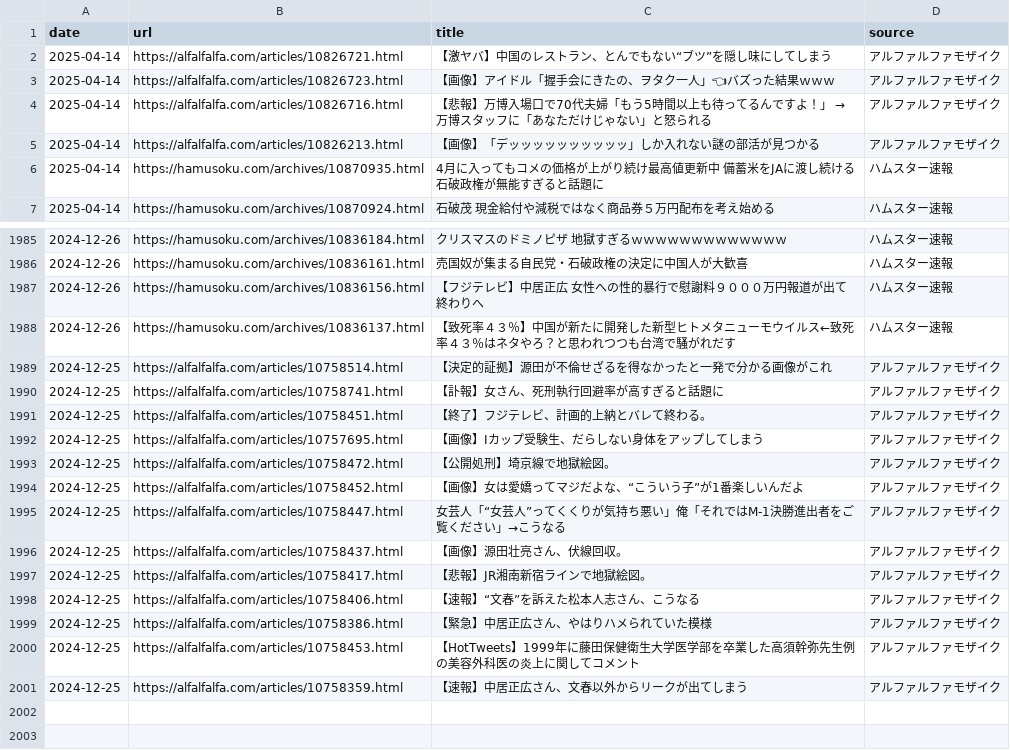
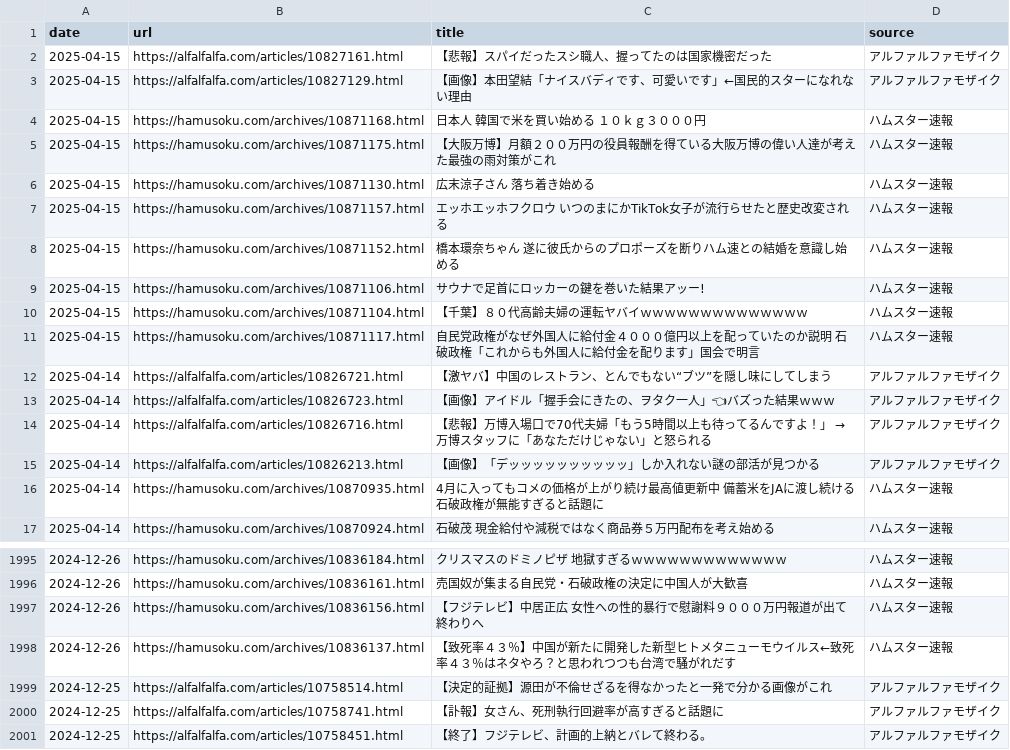
Before and after one commit to frameghostman/githubactionstest, a CSV file: blog_data.csv, drawn as a sheet; only a part is shown, gaps mark what is left out.

```diff
--- a/blog_data.csv
+++ b/blog_data.csv
@@ -1,2 +1,12 @@
 date,url,title,source
+2025-04-15,https://alfalfalfa.com/articles/10827161.html,【悲報】スパイだったスシ職人、握ってたのは国家機密だった,アルファルファモザイク
+2025-04-15,https://alfalfalfa.com/articles/10827129.html,【画像】本田望結「ナイスバディです、可愛いです」←国民的スターになれない理由,アルファルファモザイク
+2025-04-15,https://hamusoku.com/archives/10871168.html,日本人　韓国で米を買い始める　１０ｋｇ３０００円,ハムスター速報
+2025-04-15,https://hamusoku.com/archives/10871175.html,【大阪万博】月額２００万円の役員報酬を得ている大阪万博の偉い人達が考えた最強の雨対策がこれ,ハムスター速報
+2025-04-15,https://hamusoku.com/archives/10871130.html,広末涼子さん　落ち着き始める,ハムスター速報
+2025-04-15,https://hamusoku.com/archives/10871157.html,エッホエッホフクロウ　いつのまにかTikTok女子が流行らせたと歴史改変される,ハムスター速報
+2025-04-15,https://hamusoku.com/archives/10871152.html,橋本環奈ちゃん　遂に彼氏からのプロポーズを断りハム速との結婚を意識し始める,ハムスター速報
+2025-04-15,https://hamusoku.com/archives/10871106.html,サウナで足首にロッカーの鍵を巻いた結果アッー!,ハムスター速報
+2025-04-15,https://hamusoku.com/archives/10871104.html,【千葉】８０代高齢夫婦の運転ヤバイｗｗｗｗｗｗｗｗｗｗｗｗｗｗ,ハムスター速報
+2025-04-15,https://hamusoku.com/archives/10871117.html,自民党政権がなぜ外国人に給付金４０００億円以上を配っていたのか説明　石破政権「これからも外国人に給付金を配ります」国会で明言,ハムスター速報
 2025-04-14,https://alfalfalfa.com/articles/10826721.html,【激ヤバ】中国のレストラン、とんでもない“ブツ”を隠し味にしてしまう,アルファルファモザイク
@@ -1991,11 +2001 @@ date,url,title,source
 2024-12-25,https://alfalfalfa.com/articles/10758451.html,【終了】フジテレビ、計画的上納とバレて終わる。,アルファルファモザイク
-2024-12-25,https://alfalfalfa.com/articles/10757695.html,【画像】Iカップ受験生、だらしない身体をアップしてしまう,アルファルファモザイク
-2024-12-25,https://alfalfalfa.com/articles/10758472.html,【公開処刑】埼京線で地獄絵図。,アルファルファモザイク
-2024-12-25,https://alfalfalfa.com/articles/10758452.html,【画像】女は愛嬌ってマジだよな、“こういう子”が1番楽しいんだよ,アルファルファモザイク
-2024-12-25,https://alfalfalfa.com/articles/10758447.html,女芸人「“女芸人”ってくくりが気持ち悪い」俺「それではM-1決勝進出者をご覧ください」→こうなる,アルファルファモザイク
-2024-12-25,https://alfalfalfa.com/articles/10758437.html,【画像】源田壮亮さん、伏線回収。,アルファルファモザイク
-2024-12-25,https://alfalfalfa.com/articles/10758417.html,【悲報】JR湘南新宿ラインで地獄絵図。,アルファルファモザイク
-2024-12-25,https://alfalfalfa.com/articles/10758406.html,【速報】“文春”を訴えた松本人志さん、こうなる,アルファルファモザイク
-2024-12-25,https://alfalfalfa.com/articles/10758386.html,【緊急】中居正広さん、やはりハメられていた模様,アルファルファモザイク
-2024-12-25,https://alfalfalfa.com/articles/10758453.html,【HotTweets】1999年に藤田保健衛生大学医学部を卒業した高須幹弥先生例の美容外科医の炎上に関してコメント,アルファルファモザイク
-2024-12-25,https://alfalfalfa.com/articles/10758359.html,【速報】中居正広さん、文春以外からリークが出てしまう,アルファルファモザイク
```
Also changed, not shown: 2 other files.
